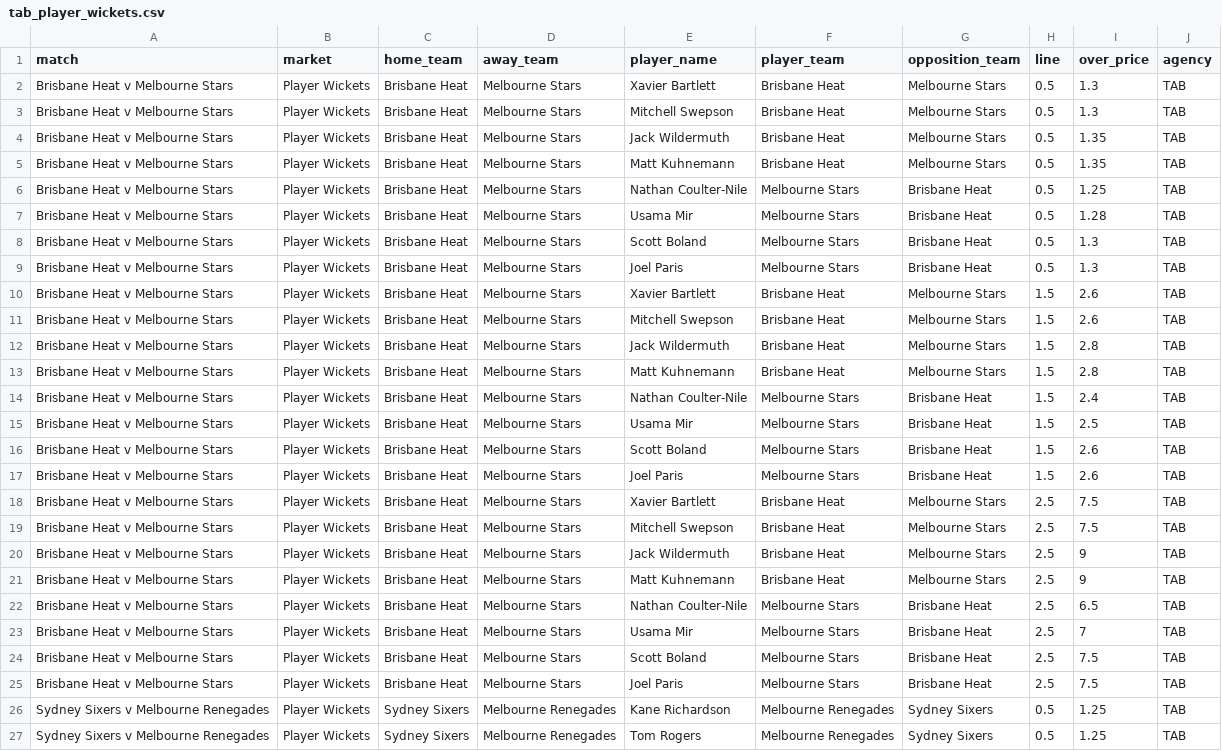
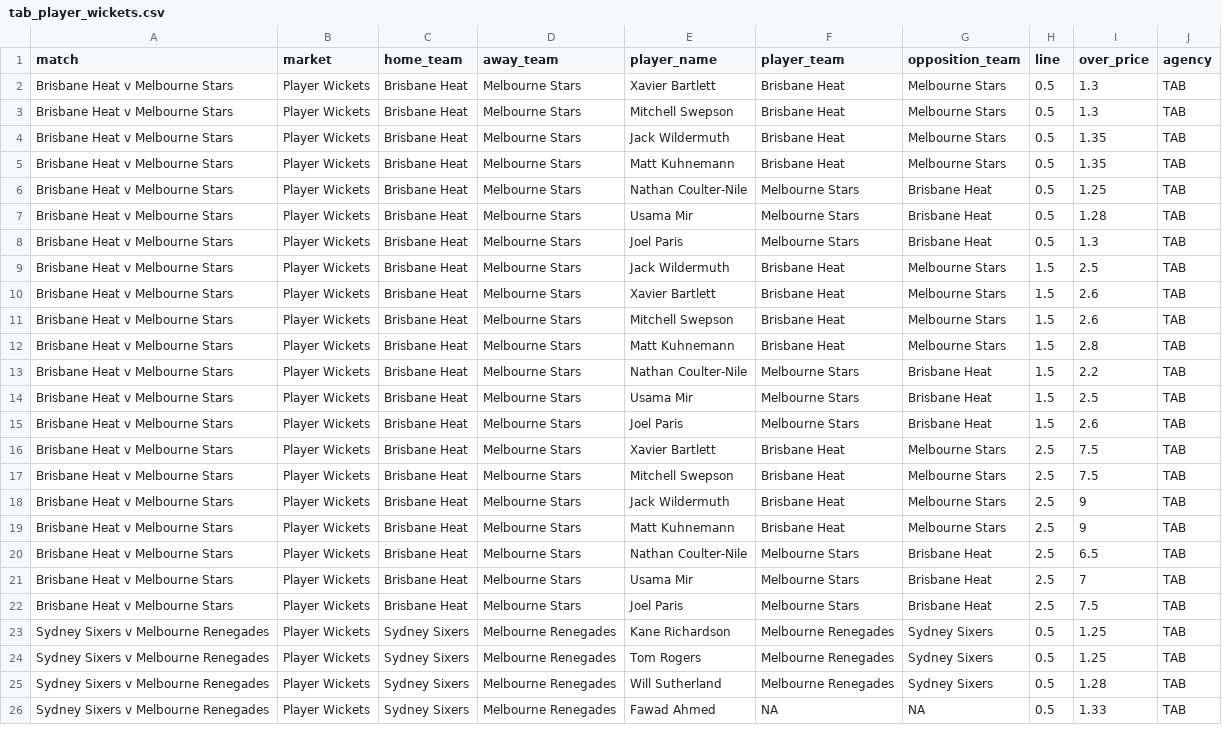
Before and after one commit to jamesbrown1417/Big-Bash, a CSV file: Data/scraped_odds/tab_player_wickets.csv, drawn as a sheet; only a part is shown; the shorter side is filled out with more unchanged rows.

```diff
--- a/Data/scraped_odds/tab_player_wickets.csv
+++ b/Data/scraped_odds/tab_player_wickets.csv
@@ -7,11 +7,9 @@ Brisbane Heat v Melbourne Stars,Player Wickets,Brisbane Heat,Melbourne Stars,Nat
 Brisbane Heat v Melbourne Stars,Player Wickets,Brisbane Heat,Melbourne Stars,Usama Mir,Melbourne Stars,Brisbane Heat,0.5,1.28,TAB
-Brisbane Heat v Melbourne Stars,Player Wickets,Brisbane Heat,Melbourne Stars,Scott Boland,Melbourne Stars,Brisbane Heat,0.5,1.3,TAB
 Brisbane Heat v Melbourne Stars,Player Wickets,Brisbane Heat,Melbourne Stars,Joel Paris,Melbourne Stars,Brisbane Heat,0.5,1.3,TAB
+Brisbane Heat v Melbourne Stars,Player Wickets,Brisbane Heat,Melbourne Stars,Jack Wildermuth,Brisbane Heat,Melbourne Stars,1.5,2.5,TAB
 Brisbane Heat v Melbourne Stars,Player Wickets,Brisbane Heat,Melbourne Stars,Xavier Bartlett,Brisbane Heat,Melbourne Stars,1.5,2.6,TAB
 Brisbane Heat v Melbourne Stars,Player Wickets,Brisbane Heat,Melbourne Stars,Mitchell Swepson,Brisbane Heat,Melbourne Stars,1.5,2.6,TAB
-Brisbane Heat v Melbourne Stars,Player Wickets,Brisbane Heat,Melbourne Stars,Jack Wildermuth,Brisbane Heat,Melbourne Stars,1.5,2.8,TAB
 Brisbane Heat v Melbourne Stars,Player Wickets,Brisbane Heat,Melbourne Stars,Matt Kuhnemann,Brisbane Heat,Melbourne Stars,1.5,2.8,TAB
-Brisbane Heat v Melbourne Stars,Player Wickets,Brisbane Heat,Melbourne Stars,Nathan Coulter-Nile,Melbourne Stars,Brisbane Heat,1.5,2.4,TAB
+Brisbane Heat v Melbourne Stars,Player Wickets,Brisbane Heat,Melbourne Stars,Nathan Coulter-Nile,Melbourne Stars,Brisbane Heat,1.5,2.2,TAB
 Brisbane Heat v Melbourne Stars,Player Wickets,Brisbane Heat,Melbourne Stars,Usama Mir,Melbourne Stars,Brisbane Heat,1.5,2.5,TAB
-Brisbane Heat v Melbourne Stars,Player Wickets,Brisbane Heat,Melbourne Stars,Scott Boland,Melbourne Stars,Brisbane Heat,1.5,2.6,TAB
 Brisbane Heat v Melbourne Stars,Player Wickets,Brisbane Heat,Melbourne Stars,Joel Paris,Melbourne Stars,Brisbane Heat,1.5,2.6,TAB
@@ -23,3 +21,2 @@ Brisbane Heat v Melbourne Stars,Player Wickets,Brisbane Heat,Melbourne Stars,Nat
 Brisbane Heat v Melbourne Stars,Player Wickets,Brisbane Heat,Melbourne Stars,Usama Mir,Melbourne Stars,Brisbane Heat,2.5,7,TAB
-Brisbane Heat v Melbourne Stars,Player Wickets,Brisbane Heat,Melbourne Stars,Scott Boland,Melbourne Stars,Brisbane Heat,2.5,7.5,TAB
 Brisbane Heat v Melbourne Stars,Player Wickets,Brisbane Heat,Melbourne Stars,Joel Paris,Melbourne Stars,Brisbane Heat,2.5,7.5,TAB
```
Also changed, not shown: Data/scraped_odds/sportsbet_player_boundaries.csv, Data/scraped_odds/sportsbet_player_of_the_match.csv, 30 other files.
